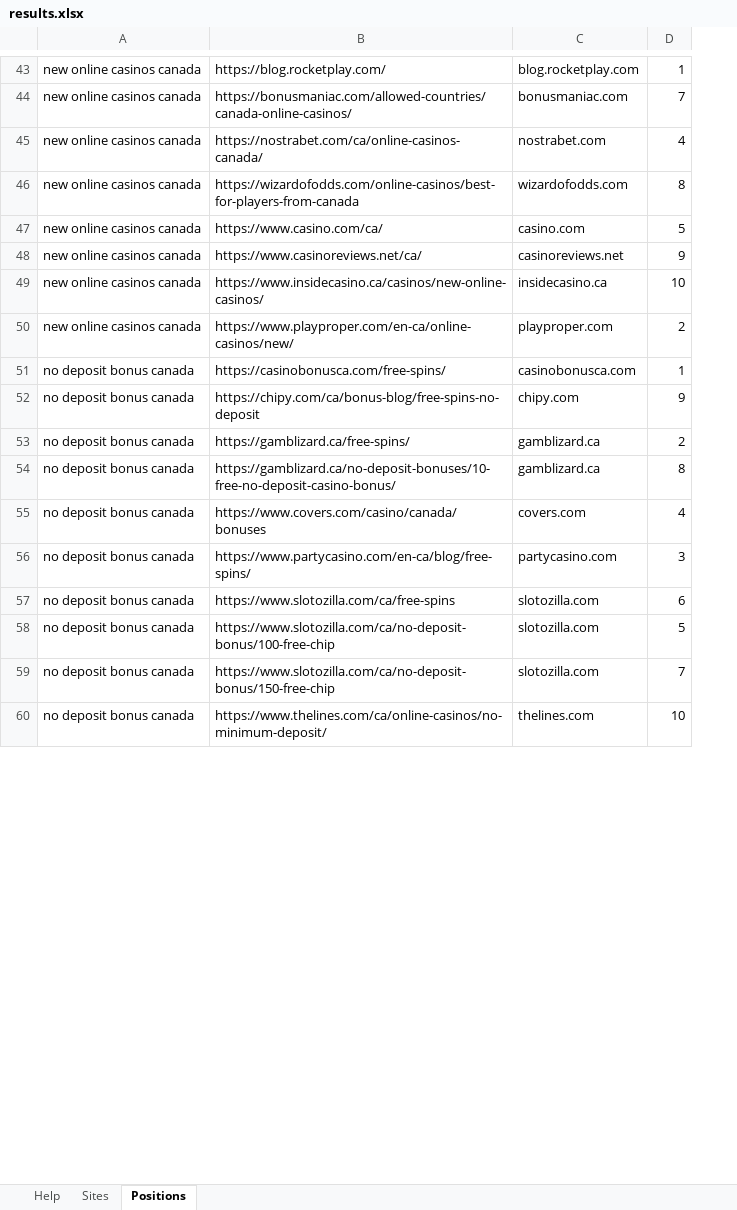
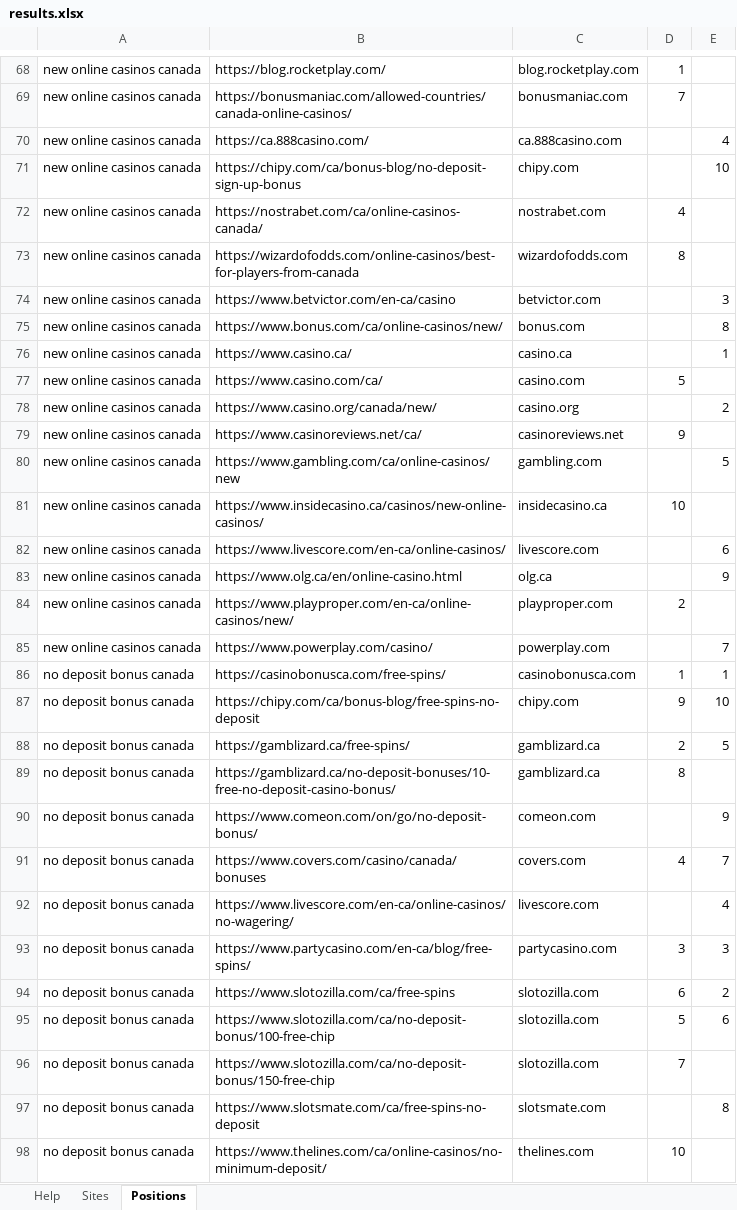
Before and after one commit to testomut/seo-serp-mvp, an Excel workbook: results.xlsx, sheet Positions, drawn as a sheet; only a part is shown, gaps mark what is left out; values as stored, in another font and other column widths than the file's, no borders; the diff covers the shown part only; the diff names each change by its address in the sheet, - before the commit and + after, or states it on an @@ line.

```diff
--- a/results.xlsx (sheet Positions)
+++ b/results.xlsx (sheet Positions)
+column E, rows 86-88: 1 | 10 | 5; row 91: 7; rows 93-95: 3 | 2 | 6
+row 70: new online casinos canada | https://ca.888casino.com/ | ca.888casino.com |  | 4
+row 71: new online casinos canada | https://chipy.com/ca/bonus-blog/no-deposit-sign-up-bonus | chipy.com |  | 10
+row 74: new online casinos canada | https://www.betvictor.com/en-ca/casino | betvictor.com |  | 3
+row 75: new online casinos canada | https://www.bonus.com/ca/online-casinos/new/ | bonus.com |  | 8
+row 76: new online casinos canada | https://www.casino.ca/ | casino.ca |  | 1
+row 78: new online casinos canada | https://www.casino.org/canada/new/ | casino.org |  | 2
+row 80: new online casinos canada | https://www.gambling.com/ca/online-casinos/new | gambling.com |  | 5
+row 82: new online casinos canada | https://www.livescore.com/en-ca/online-casinos/ | livescore.com |  | 6
+row 83: new online casinos canada | https://www.olg.ca/en/online-casino.html | olg.ca |  | 9
+row 85: new online casinos canada | https://www.powerplay.com/casino/ | powerplay.com |  | 7
+row 90: no deposit bonus canada | https://www.comeon.com/on/go/no-deposit-bonus/ | comeon.com |  | 9
+row 92: no deposit bonus canada | https://www.livescore.com/en-ca/online-casinos/no-wagering/ | livescore.com |  | 4
+row 97: no deposit bonus canada | https://www.slotsmate.com/ca/free-spins-no-deposit | slotsmate.com |  | 8
```
Also changed, not shown: 36 added rows elsewhere in this sheet, sheet Sites, 1 other file.
